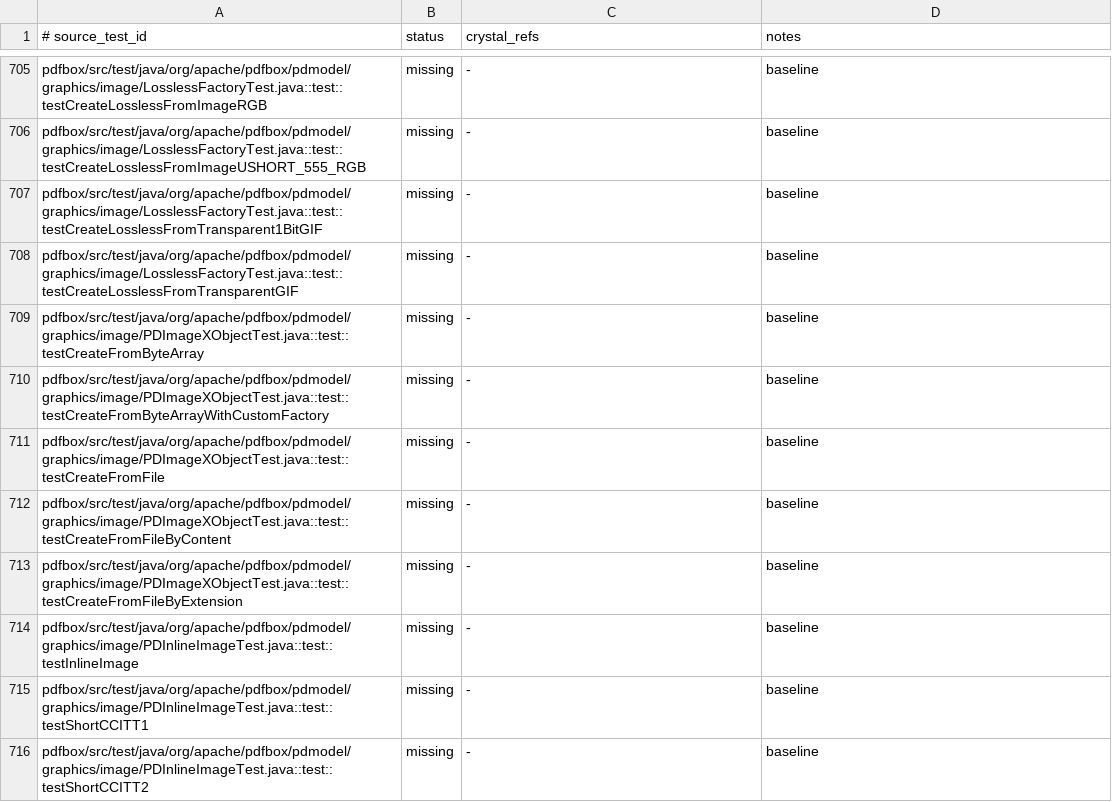
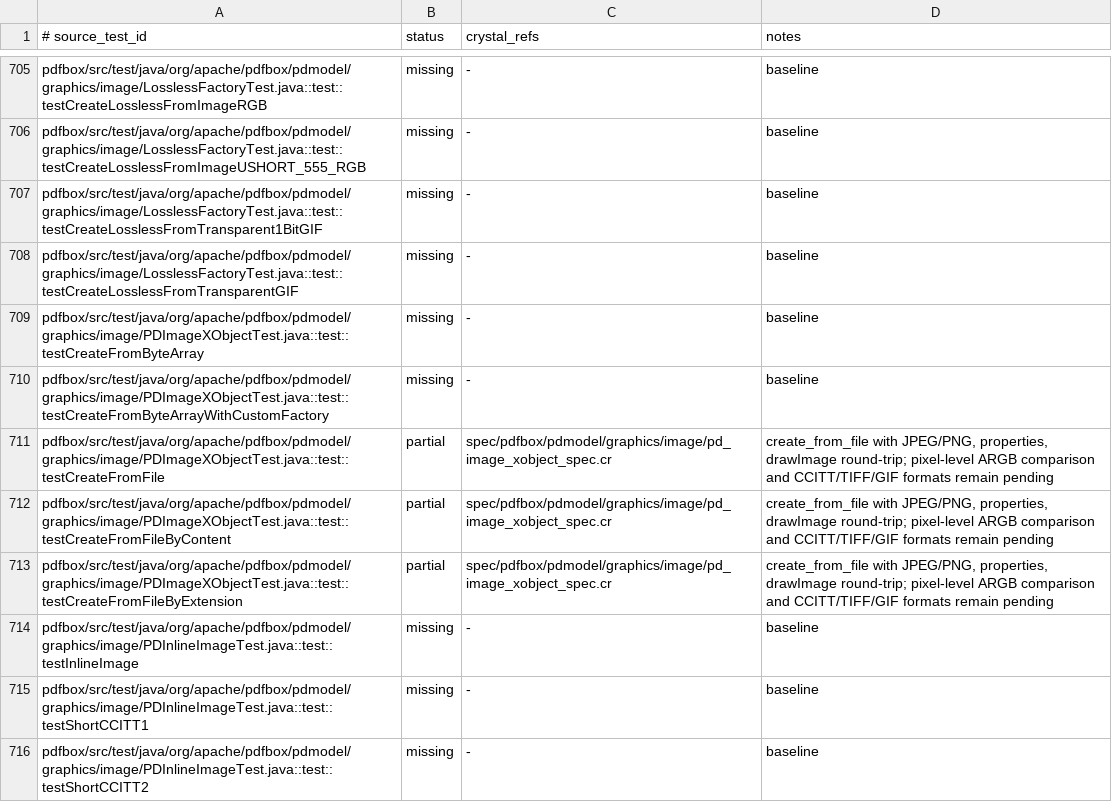
Before and after one commit to dsisnero/pdfbox, a TSV file: plans/inventory/java_test_parity.tsv, drawn as a sheet; only a part is shown, gaps mark what is left out.

Commit message:
Port PDImageXObject factories and drawImage operators
Add JPEG and raster-backed PDImageXObject creation, basic image metadata accessors, and drawImage operator emission with XObject resource registration. Update the graphics/content stream pipeline, page helpers, and writer support needed to round-trip image drawing, and cover the work with page-content and image object specs plus image test parity inventory updates.

```diff
--- a/plans/inventory/java_test_parity.tsv
+++ b/plans/inventory/java_test_parity.tsv
@@ -710,5 +710,5 @@ pdfbox/src/test/java/org/apache/pdfbox/pdmodel/graphics/image/PDImageXObjectTest
 pdfbox/src/test/java/org/apache/pdfbox/pdmodel/graphics/image/PDImageXObjectTest.java::test::testCreateFromByteArrayWithCustomFactory	missing	-	baseline
-pdfbox/src/test/java/org/apache/pdfbox/pdmodel/graphics/image/PDImageXObjectTest.java::test::testCreateFromFile	missing	-	baseline
-pdfbox/src/test/java/org/apache/pdfbox/pdmodel/graphics/image/PDImageXObjectTest.java::test::testCreateFromFileByContent	missing	-	baseline
-pdfbox/src/test/java/org/apache/pdfbox/pdmodel/graphics/image/PDImageXObjectTest.java::test::testCreateFromFileByExtension	missing	-	baseline
+pdfbox/src/test/java/org/apache/pdfbox/pdmodel/graphics/image/PDImageXObjectTest.java::test::testCreateFromFile	partial	spec/pdfbox/pdmodel/graphics/image/pd_image_xobject_spec.cr	create_from_file with JPEG/PNG, properties, drawImage round-trip; pixel-level ARGB comparison and CCITT/TIFF/GIF formats remain pending
+pdfbox/src/test/java/org/apache/pdfbox/pdmodel/graphics/image/PDImageXObjectTest.java::test::testCreateFromFileByContent	partial	spec/pdfbox/pdmodel/graphics/image/pd_image_xobject_spec.cr	create_from_file with JPEG/PNG, properties, drawImage round-trip; pixel-level ARGB comparison and CCITT/TIFF/GIF formats remain pending
+pdfbox/src/test/java/org/apache/pdfbox/pdmodel/graphics/image/PDImageXObjectTest.java::test::testCreateFromFileByExtension	partial	spec/pdfbox/pdmodel/graphics/image/pd_image_xobject_spec.cr	create_from_file with JPEG/PNG, properties, drawImage round-trip; pixel-level ARGB comparison and CCITT/TIFF/GIF formats remain pending
 pdfbox/src/test/java/org/apache/pdfbox/pdmodel/graphics/image/PDInlineImageTest.java::test::testInlineImage	missing	-	baseline
```
Also changed, not shown: 12 other files.
